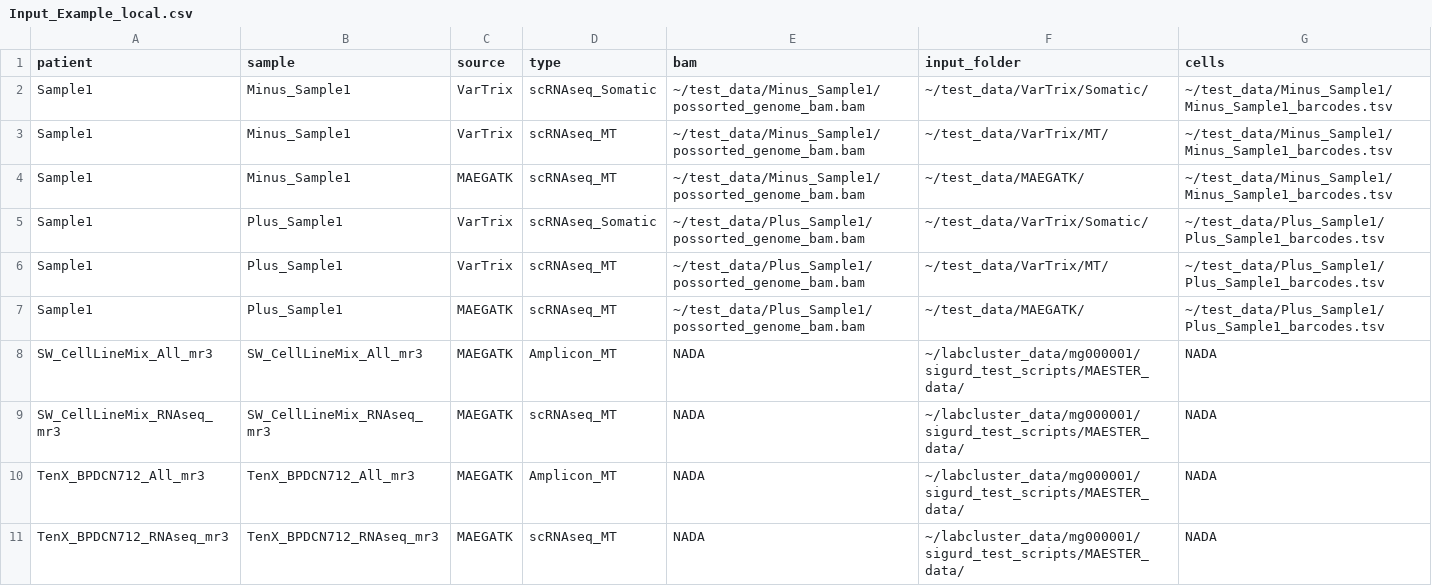
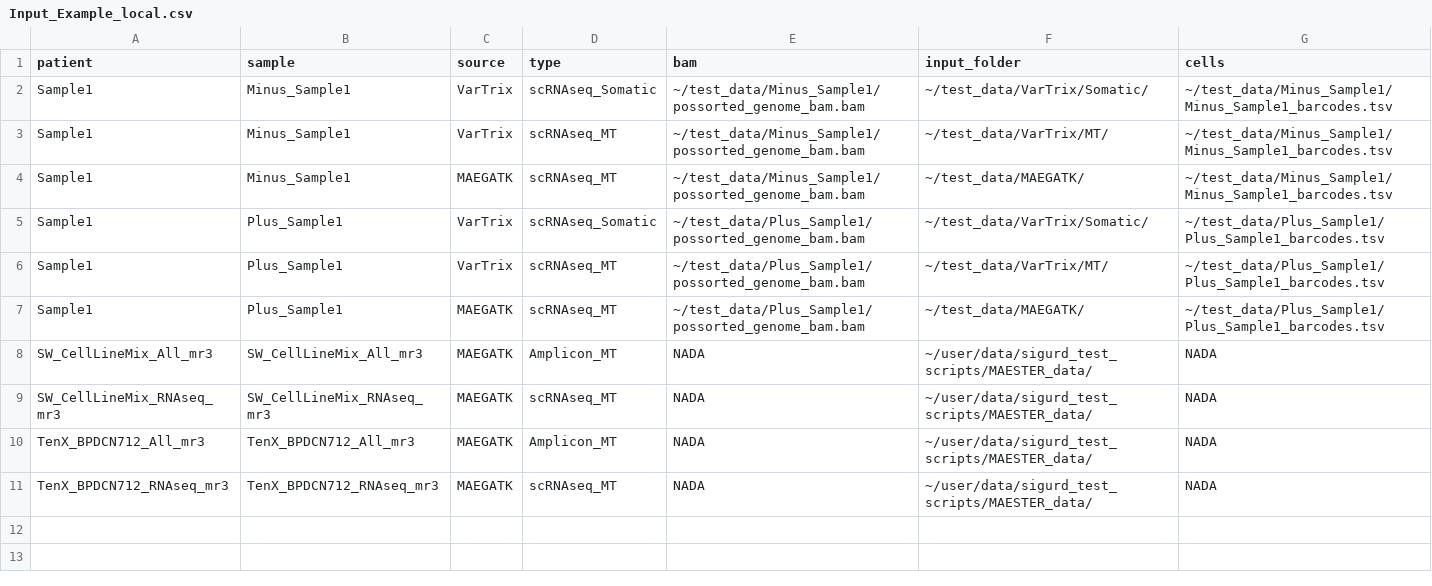
Before and after one commit to CostaLab/sigurd, a CSV file: inst/extdata/Input_Example_local.csv, drawn as a sheet.

Commit message:
Optimized samples.

```diff
--- a/inst/extdata/Input_Example_local.csv
+++ b/inst/extdata/Input_Example_local.csv
@@ -7,5 +7,5 @@ Sample1,Plus_Sample1,VarTrix,scRNAseq_MT,~/test_data/Plus_Sample1/possorted_geno
 Sample1,Plus_Sample1,MAEGATK,scRNAseq_MT,~/test_data/Plus_Sample1/possorted_genome_bam.bam,~/test_data/MAEGATK/,~/test_data/Plus_Sample1/Plus_Sample1_barcodes.tsv
-SW_CellLineMix_All_mr3,SW_CellLineMix_All_mr3,MAEGATK,Amplicon_MT,NADA,~/labcluster_data/mg000001/sigurd_test_scripts/MAESTER_data/,NADA
-SW_CellLineMix_RNAseq_mr3,SW_CellLineMix_RNAseq_mr3,MAEGATK,scRNAseq_MT,NADA,~/labcluster_data/mg000001/sigurd_test_scripts/MAESTER_data/,NADA
-TenX_BPDCN712_All_mr3,TenX_BPDCN712_All_mr3,MAEGATK,Amplicon_MT,NADA,~/labcluster_data/mg000001/sigurd_test_scripts/MAESTER_data/,NADA
-TenX_BPDCN712_RNAseq_mr3,TenX_BPDCN712_RNAseq_mr3,MAEGATK,scRNAseq_MT,NADA,~/labcluster_data/mg000001/sigurd_test_scripts/MAESTER_data/,NADA
+SW_CellLineMix_All_mr3,SW_CellLineMix_All_mr3,MAEGATK,Amplicon_MT,NADA,~/user/data/sigurd_test_scripts/MAESTER_data/,NADA
+SW_CellLineMix_RNAseq_mr3,SW_CellLineMix_RNAseq_mr3,MAEGATK,scRNAseq_MT,NADA,~/user/data/sigurd_test_scripts/MAESTER_data/,NADA
+TenX_BPDCN712_All_mr3,TenX_BPDCN712_All_mr3,MAEGATK,Amplicon_MT,NADA,~/user/data/sigurd_test_scripts/MAESTER_data/,NADA
+TenX_BPDCN712_RNAseq_mr3,TenX_BPDCN712_RNAseq_mr3,MAEGATK,scRNAseq_MT,NADA,~/user/data/sigurd_test_scripts/MAESTER_data/,NADA
```
